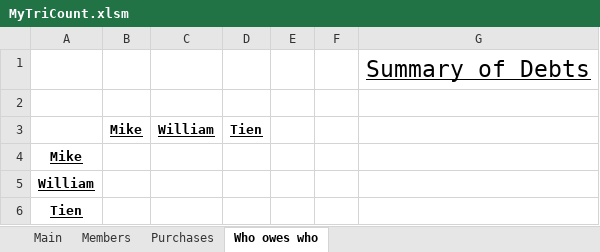
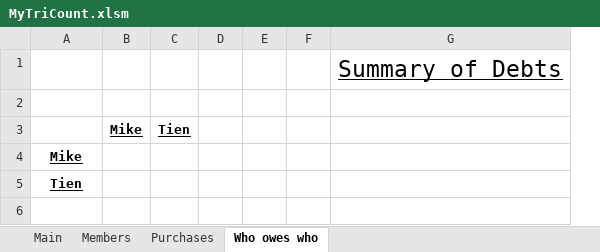
Before and after one commit to MikeNkunku/TriCount, an Excel workbook: MyTriCount.xlsm, sheet Who owes who, drawn as a sheet; values as stored, in another font and other column widths than the file's, no borders; charts and pictures not drawn; removed rows and columns are numbered as before the commit, all else as after; the diff names each change by its address in the sheet, - before the commit and + after, or states it on an @@ line.

```diff
--- a/MyTriCount.xlsm (sheet Who owes who)
+++ b/MyTriCount.xlsm (sheet Who owes who)
-column C, row 3: William
+column D, empty
-row 5: William
```
Also changed, not shown: sheet Purchases, sheet Members, charts or pictures.
